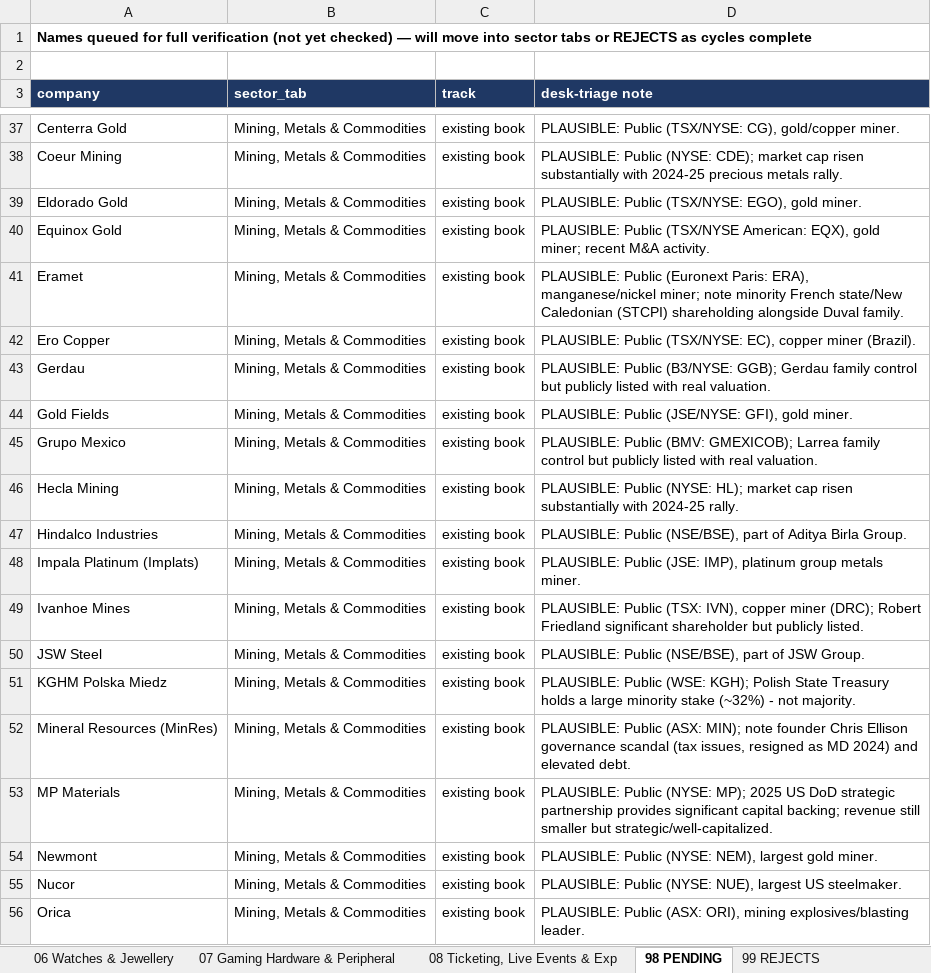
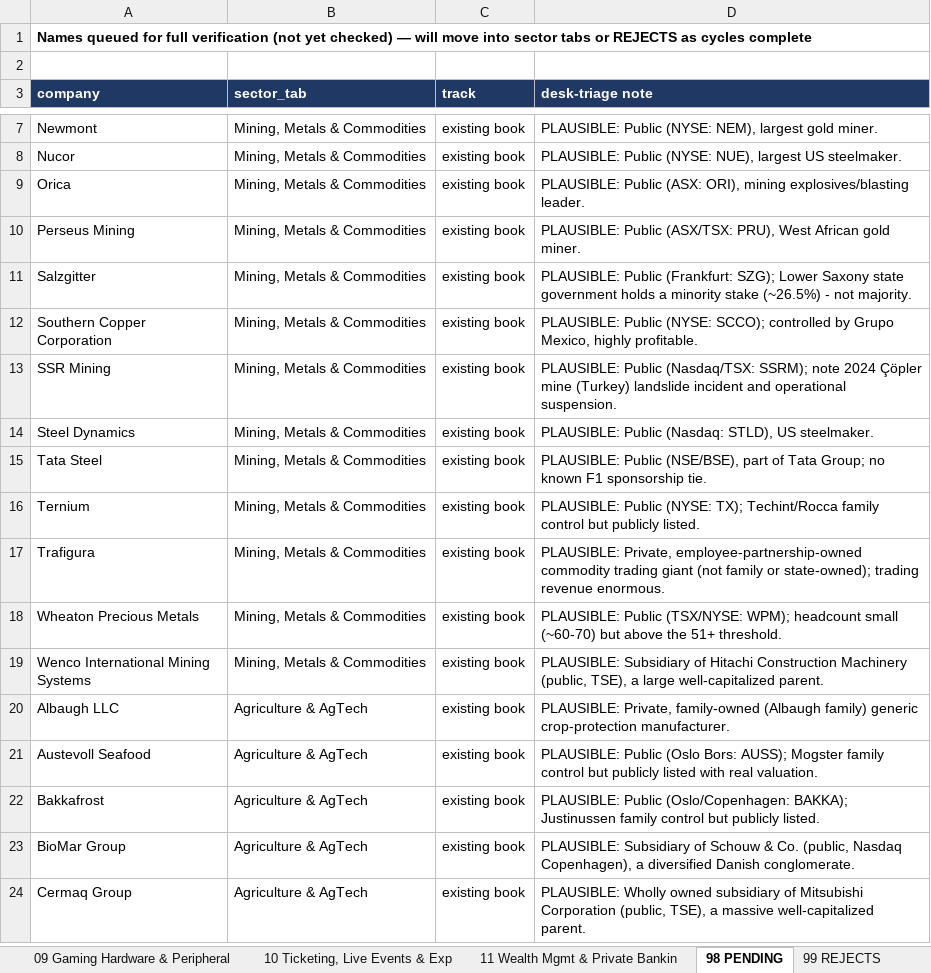
Before and after one commit to rahulgopalan42/rg42, an Excel workbook: reports/F1-Expansion-Book-2026-09.xlsx, sheet 98 PENDING, drawn as a sheet; only a part is shown, gaps mark what is left out; the shorter side is filled out with more unchanged rows; values as stored, in another font and other column widths than the file's, no borders; the diff covers the shown part only; the diff names each change by its address in the sheet, - before the commit and + after, or states it on an @@ line.

```diff
--- a/reports/F1-Expansion-Book-2026-09.xlsx (sheet 98 PENDING)
+++ b/reports/F1-Expansion-Book-2026-09.xlsx (sheet 98 PENDING)
+sheet tab: 09 Gaming Hardware & Peripheral
+sheet tab: 10 Ticketing, Live Events & Exp
+sheet tab: 11 Wealth Mgmt & Private Bankin
-row 37: Centerra Gold | Mining, Metals & Commodities | existing book | PLAUSIBLE: Public (TSX/NYSE: CG), gold/copper miner.
-row 38: Coeur Mining | Mining, Metals & Commodities | existing book | PLAUSIBLE: Public (NYSE: CDE); market cap risen substantially with 2024-25 precious metals rally.
-row 39: Eldorado Gold | Mining, Metals & Commodities | existing book | PLAUSIBLE: Public (TSX/NYSE: EGO), gold miner.
-row 40: Equinox Gold | Mining, Metals & Commodities | existing book | PLAUSIBLE: Public (TSX/NYSE American: EQX), gold miner; recent M&A activity.
-row 41: Eramet | Mining, Metals & Commodities | existing book | PLAUSIBLE: Public (Euronext Paris: ERA), manganese/nickel miner; note minority French state/New Caledonian (STCPI) shareholding alongside Duval family.
-row 42: Ero Copper | Mining, Metals & Commodities | existing book | PLAUSIBLE: Public (TSX/NYSE: EC), copper miner (Brazil).
-row 43: Gerdau | Mining, Metals & Commodities | existing book | PLAUSIBLE: Public (B3/NYSE: GGB); Gerdau family control but publicly listed with real valuation.
-row 44: Gold Fields | Mining, Metals & Commodities | existing book | PLAUSIBLE: Public (JSE/NYSE: GFI), gold miner.
-row 45: Grupo Mexico | Mining, Metals & Commodities | existing book | PLAUSIBLE: Public (BMV: GMEXICOB); Larrea family control but publicly listed with real valuation.
-row 46: Hecla Mining | Mining, Metals & Commodities | existing book | PLAUSIBLE: Public (NYSE: HL); market cap risen substantially with 2024-25 rally.
-row 47: Hindalco Industries | Mining, Metals & Commodities | existing book | PLAUSIBLE: Public (NSE/BSE), part of Aditya Birla Group.
-row 48: Impala Platinum (Implats) | Mining, Metals & Commodities | existing book | PLAUSIBLE: Public (JSE: IMP), platinum group metals miner.
-row 49: Ivanhoe Mines | Mining, Metals & Commodities | existing book | PLAUSIBLE: Public (TSX: IVN), copper miner (DRC); Robert Friedland significant shareholder but publicly listed.
-row 50: JSW Steel | Mining, Metals & Commodities | existing book | PLAUSIBLE: Public (NSE/BSE), part of JSW Group.
-row 51: KGHM Polska Miedz | Mining, Metals & Commodities | existing book | PLAUSIBLE: Public (WSE: KGH); Polish State Treasury holds a large minority stake (~32%) - not majority.
-row 52: Mineral Resources (MinRes) | Mining, Metals & Commodities | existing book | PLAUSIBLE: Public (ASX: MIN); note founder Chris Ellison governance scandal (tax issues, resigned as MD 2024) and elevated debt.
-row 53: MP Materials | Mining, Metals & Commodities | existing book | PLAUSIBLE: Public (NYSE: MP); 2025 US DoD strategic partnership provides significant capital backing; revenue still smaller but strategic/well-capitalized.
```
Also changed, not shown: 71 removed rows elsewhere in this sheet, sheet 04 Mining, Metals & Commodities, sheet 06 Fitness, Sports Nutrition &, sheet 05 Pet Care & Nutrition, sheet 07 Watches & Jewellery, sheet 08 Grooming & Men's Care, sheet 99 REJECTS, 2 more sheets, other sheet tabs.
